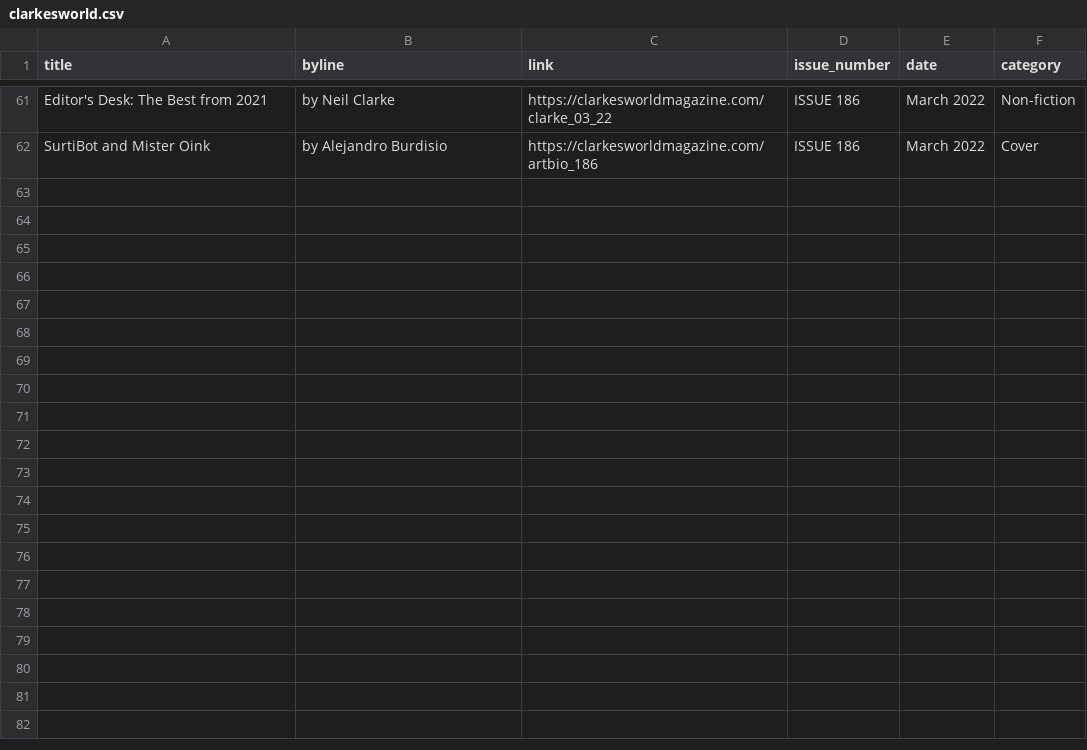
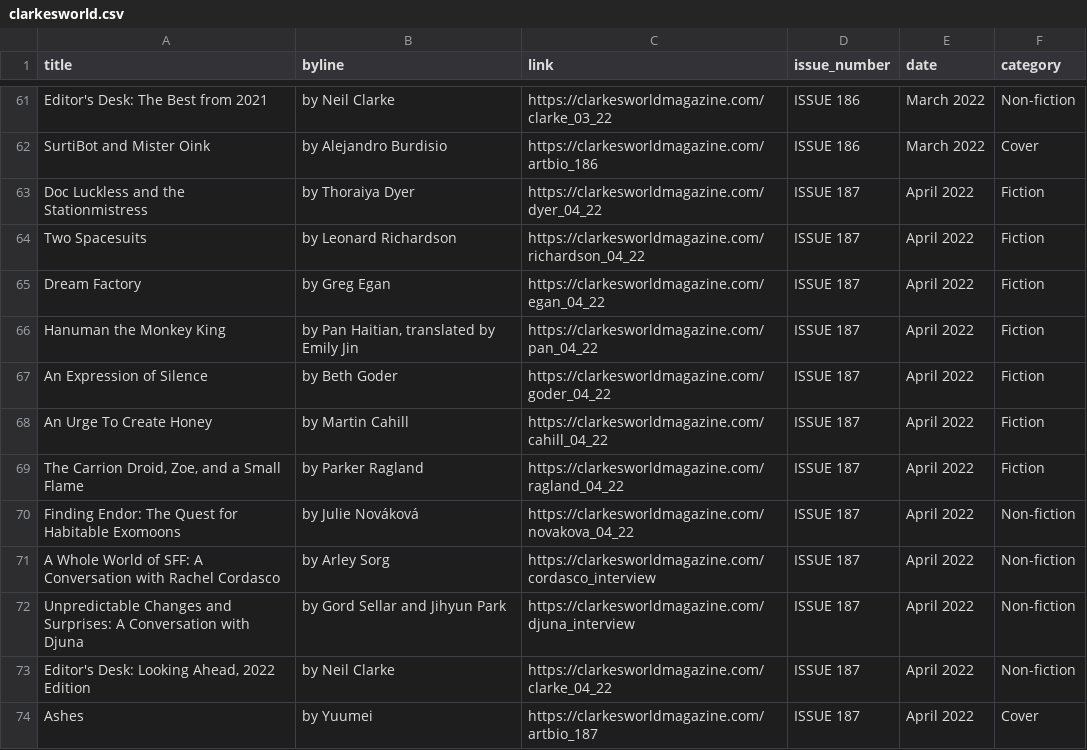
Before and after one commit to saveyak/automatic-scraper, a CSV file: clarkesworld.csv, drawn as a sheet; only a part is shown, gaps mark what is left out; the diff names each change by its address in the sheet, - before the commit and + after, or states it on an @@ line.

```diff
--- a/clarkesworld.csv
+++ b/clarkesworld.csv
+row 63: Doc Luckless and the Stationmistress | by Thoraiya Dyer | https://clarkesworldmagazine.com/dyer_04_22 | ISSUE 187 | April 2022 | Fiction
+row 64: Two Spacesuits | by Leonard Richardson | https://clarkesworldmagazine.com/richardson_04_22 | ISSUE 187 | April 2022 | Fiction
+row 65: Dream Factory | by Greg Egan | https://clarkesworldmagazine.com/egan_04_22 | ISSUE 187 | April 2022 | Fiction
+row 66: Hanuman the Monkey King | by Pan Haitian, translated by Emily Jin | https://clarkesworldmagazine.com/pan_04_22 | ISSUE 187 | April 2022 | Fiction
+row 67: An Expression of Silence | by Beth Goder | https://clarkesworldmagazine.com/goder_04_22 | ISSUE 187 | April 2022 | Fiction
+row 68: An Urge To Create Honey | by Martin Cahill | https://clarkesworldmagazine.com/cahill_04_22 | ISSUE 187 | April 2022 | Fiction
+row 69: The Carrion Droid, Zoe, and a Small Flame | by Parker Ragland | https://clarkesworldmagazine.com/ragland_04_22 | ISSUE 187 | April 2022 | Fiction
+row 70: Finding Endor: The Quest for Habitable Exomoons | by Julie Nováková | https://clarkesworldmagazine.com/novakova_04_22 | ISSUE 187 | April 2022 | Non-fiction
+row 71: A Whole World of SFF: A Conversation with Rachel Cordasco | by Arley Sorg | https://clarkesworldmagazine.com/cordasco_interview | ISSUE 187 | April 2022 | Non-fiction
+row 72: Unpredictable Changes and Surprises: A Conversation with Djuna | by Gord Sellar and Jihyun Park | https://clarkesworldmagazine.com/djuna_interview | ISSUE 187 | April 2022 | Non-fiction
+row 73: Editor's Desk: Looking Ahead, 2022 Edition | by Neil Clarke | https://clarkesworldmagazine.com/clarke_04_22 | ISSUE 187 | April 2022 | Non-fiction
+row 74: Ashes | by Yuumei | https://clarkesworldmagazine.com/artbio_187 | ISSUE 187 | April 2022 | Cover
```
